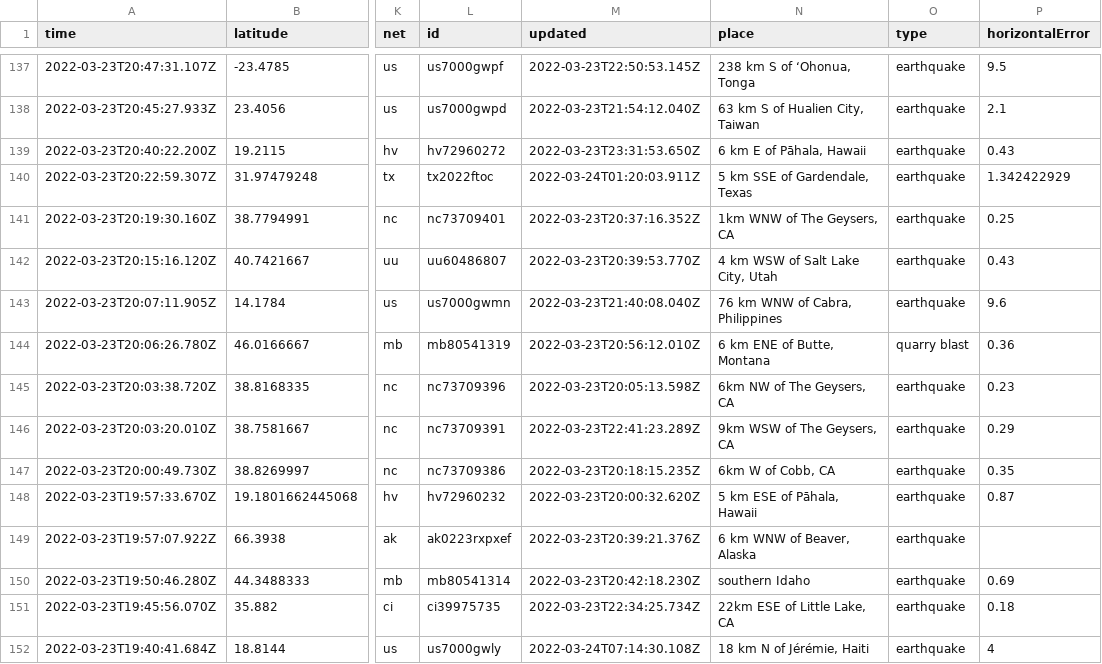
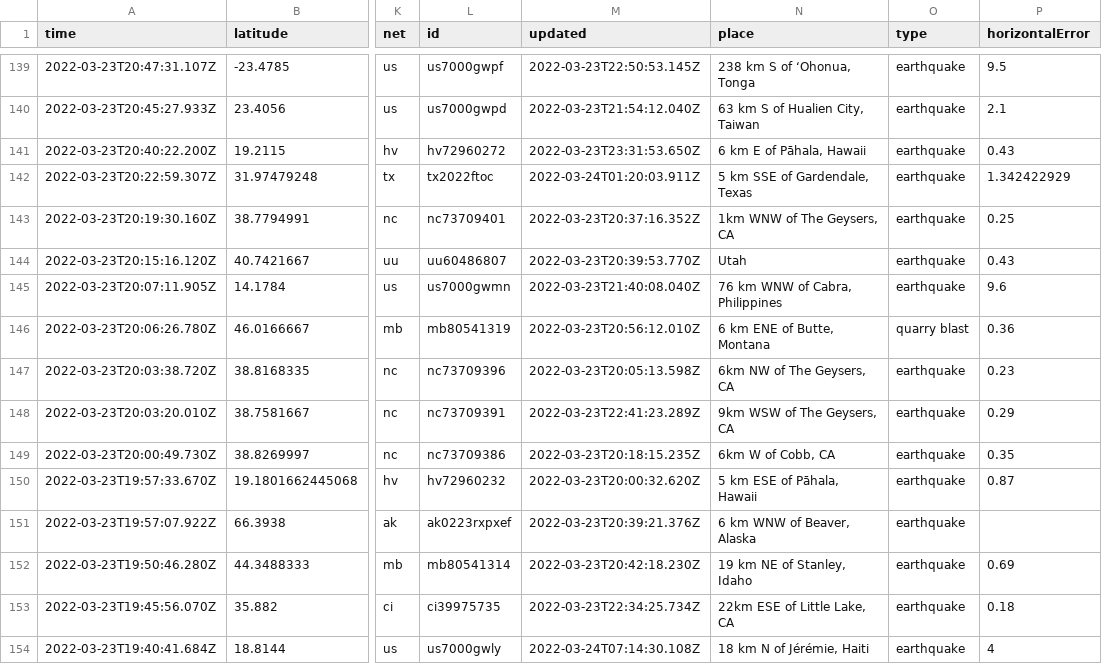
Before and after one commit to pbock/nicar22-github-actions, a CSV file: usgs_current.csv, drawn as a sheet; only a part is shown, gaps mark what is left out; addresses are those after the commit; the diff covers the shown part only; the diff names each change by its address in the sheet, - before the commit and + after, or states it on an @@ line.

```diff
--- a/usgs_current.csv
+++ b/usgs_current.csv
-N144 (place): 4 km WSW of Salt Lake City, Utah
+N144 (place): Utah
-N152 (place): southern Idaho
+N152 (place): 19 km NE of Stanley, Idaho
```
Also changed, not shown: 2 added rows, 3 removed rows and 7 edited cells elsewhere in this file, usgs_main.csv.
